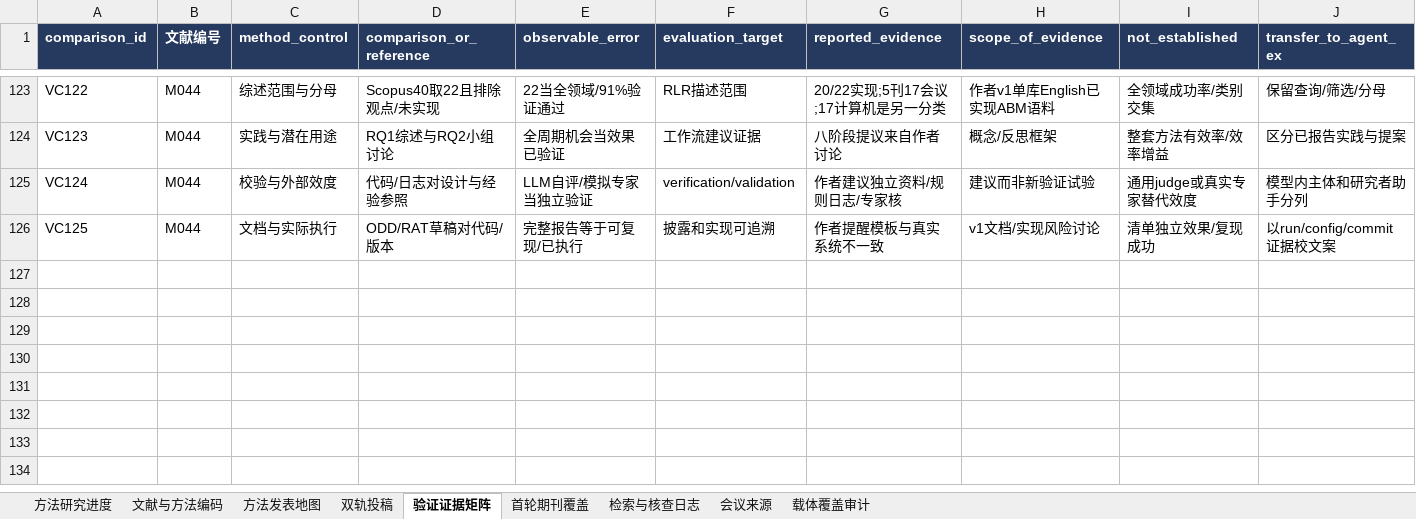
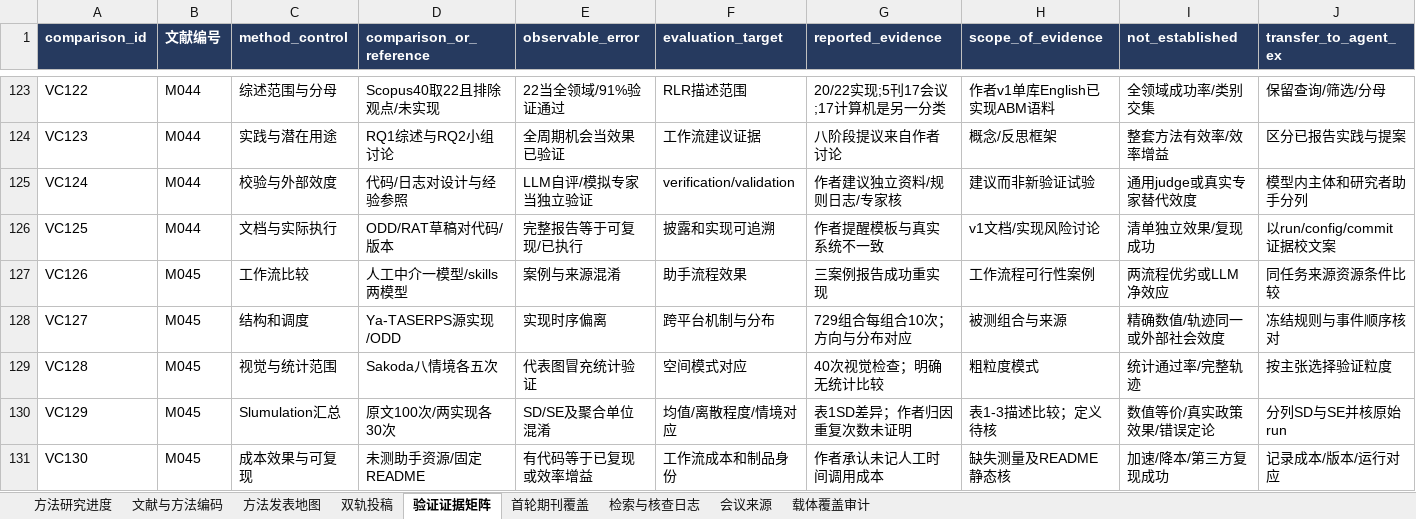
Before and after one commit to BNU-CCR/Agent-EX, an Excel workbook: literature-review/exports/literature_and_journals_methods.xlsx, sheet 验证证据矩阵, drawn as a sheet; only a part is shown, gaps mark what is left out; values as stored, in another font and other column widths than the file's, no borders; rows hold the shown columns only; the diff names each change by its address in the sheet, - before the commit and + after, or states it on an @@ line.

```diff
--- a/literature-review/exports/literature_and_journals_methods.xlsx (sheet 验证证据矩阵)
+++ b/literature-review/exports/literature_and_journals_methods.xlsx (sheet 验证证据矩阵)
+row 127: VC126 | M045 | 工作流比较 | 人工中介一模型/skills两模型 | 案例与来源混淆 | 助手流程效果 | 三案例报告成功重实现 | 工作流程可行性案例 | 两流程优劣或LLM净效应 | 同任务来源资源条件比较
+row 128: VC127 | M045 | 结构和调度 | Ya-TASERPS源实现/ODD | 实现时序偏离 | 跨平台机制与分布 | 729组合每组合10次；方向与分布对应 | 被测组合与来源 | 精确数值/轨迹同一或外部社会效度 | 冻结规则与事件顺序核对
+row 129: VC128 | M045 | 视觉与统计范围 | Sakoda八情境各五次 | 代表图冒充统计验证 | 空间模式对应 | 40次视觉检查；明确无统计比较 | 粗粒度模式 | 统计通过率/完整轨迹 | 按主张选择验证粒度
+row 130: VC129 | M045 | Slumulation汇总 | 原文100次/两实现各30次 | SD/SE及聚合单位混淆 | 均值/离散程度/情境对应 | 表1SD差异；作者归因重复次数未证明 | 表1-3描述比较；定义待核 | 数值等价/真实政策效果/错误定论 | 分列SD与SE并核原始run
+row 131: VC130 | M045 | 成本效果与可复现 | 未测助手资源/固定README | 有代码等于已复现或效率增益 | 工作流成本和制品身份 | 作者承认未记人工时间调用成本 | 缺失测量及README静态核 | 加速/降本/第三方复现成功 | 记录成本/版本/运行对应
```
Also changed, not shown: sheet 检索与核查日志, sheet 文献与方法编码, sheet 方法研究进度, sheet 方法发表地图, formulas that keep their value, 20 other files.
